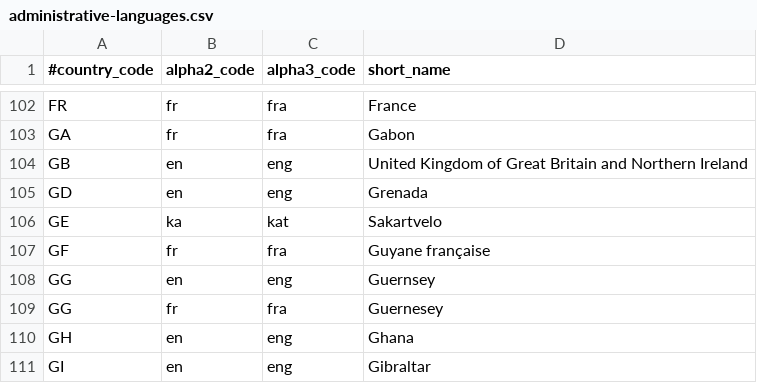
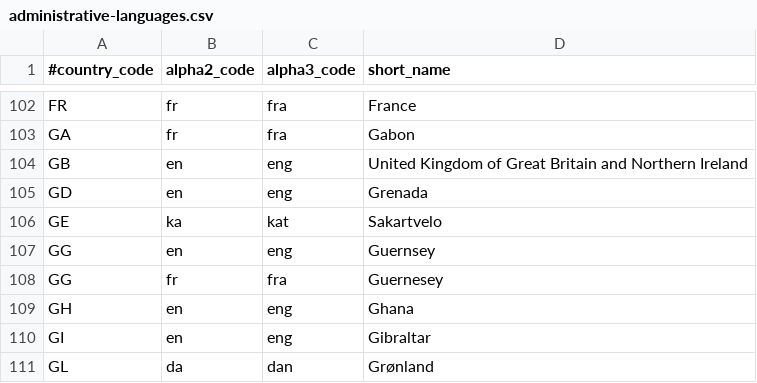
Before and after one commit to ipregistry/iso3166, a CSV file: administrative-languages.csv, drawn as a sheet; only a part is shown, gaps mark what is left out; the shorter side is filled out with more unchanged rows.

Commit message:
Automatic update for ISO data on May 7, 2026

```diff
--- a/administrative-languages.csv
+++ b/administrative-languages.csv
@@ -106,3 +106,2 @@ GD,en,eng,Grenada
 GE,ka,kat,Sakartvelo
-GF,fr,fra,Guyane française
 GG,en,eng,Guernsey
```
